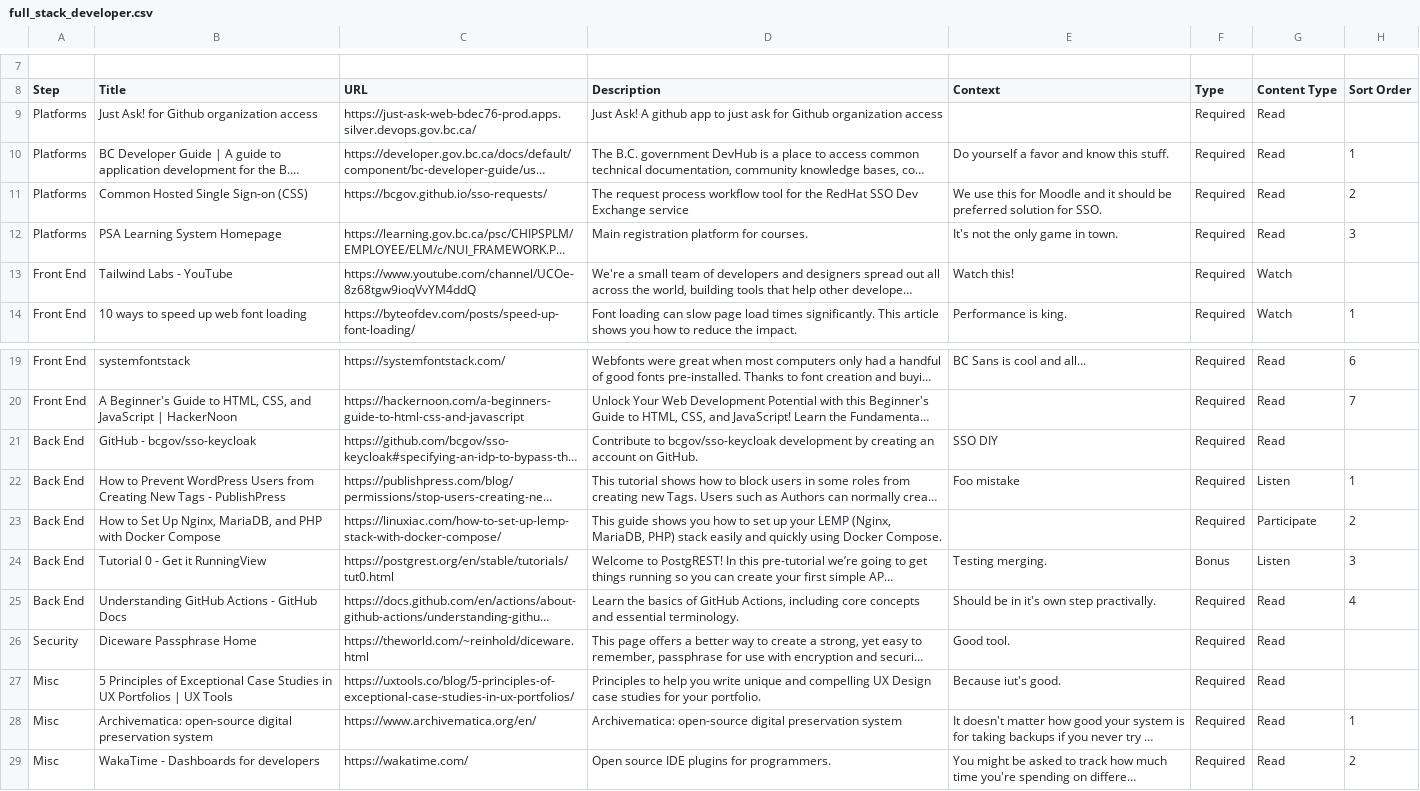
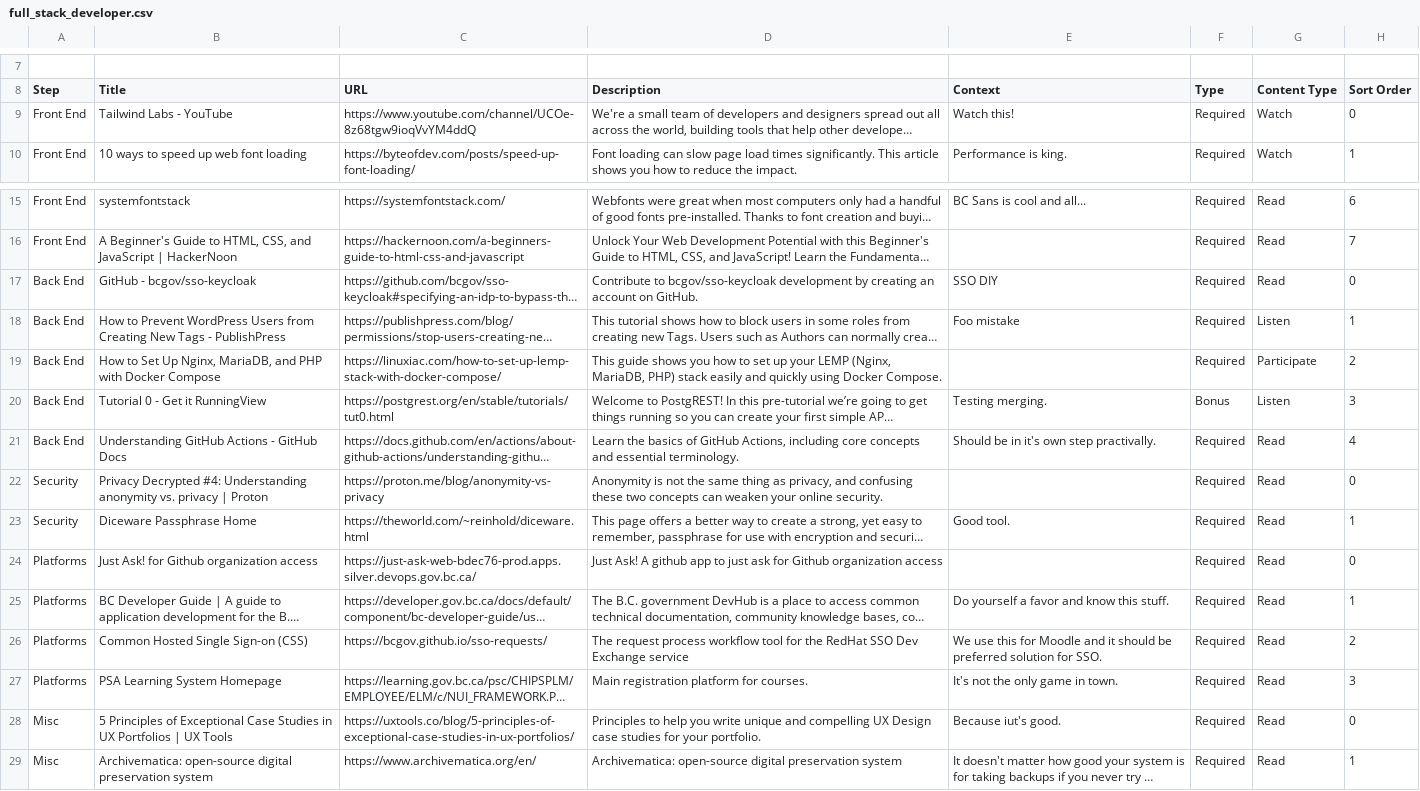
Before and after one commit to allanhaggett/curator-ext, a CSV file: pathways/full_stack_developer/full_stack_developer.csv, drawn as a sheet; only a part is shown, gaps mark what is left out; the shorter side is filled out with more unchanged rows; long unchanged cells end in …; removed rows and columns are numbered as before the commit, all else as after; the diff names each change by its address in the sheet, - before the commit and + after, or states it on an @@ line.

Commit message:
Publish pathway: Full Stack Developer

```diff
--- a/pathways/full_stack_developer/full_stack_developer.csv
+++ b/pathways/full_stack_developer/full_stack_developer.csv
-row 9: Platforms | Just Ask! for Github organization access | https://just-ask-web-bdec76-prod.apps.silver.devops.gov.bc.ca/ | Just Ask! A github app to just ask for Github organization access |  | Required | Read
-H9 (Sort Order): (empty)
+H9 (Sort Order): 0
-H17 (Sort Order): (empty)
+H17 (Sort Order): 0
+row 22: Security | Privacy Decrypted #4: Understanding anonymity vs. privacy | Proton | https://proton.me/blog/anonymity-vs-privacy | Anonymity is not the same thing as privacy, and confusing these two concepts can weaken your online security. |  | Required | Read | 0
-H23 (Sort Order): (empty)
+H23 (Sort Order): 1
+row 24: Platforms | Just Ask! for Github organization access | https://just-ask-web-bdec76-prod.apps.silver.devops.gov.bc.ca/ | Just Ask! A github app to just ask for Github organization access |  | Required | Read | 0
@@ row 10 moved to row 25: Platforms @@
@@ row 11 moved to row 26: Platforms @@
@@ row 12 moved to row 27: Platforms @@
-H28 (Sort Order): (empty)
+H28 (Sort Order): 0
```
